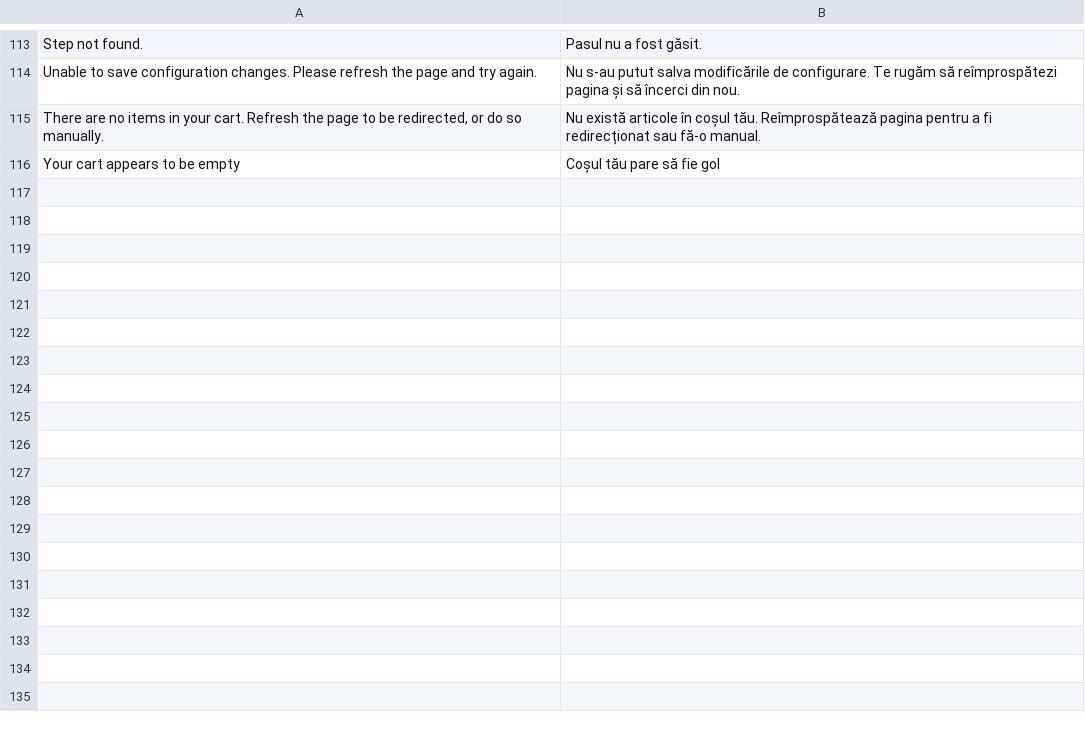
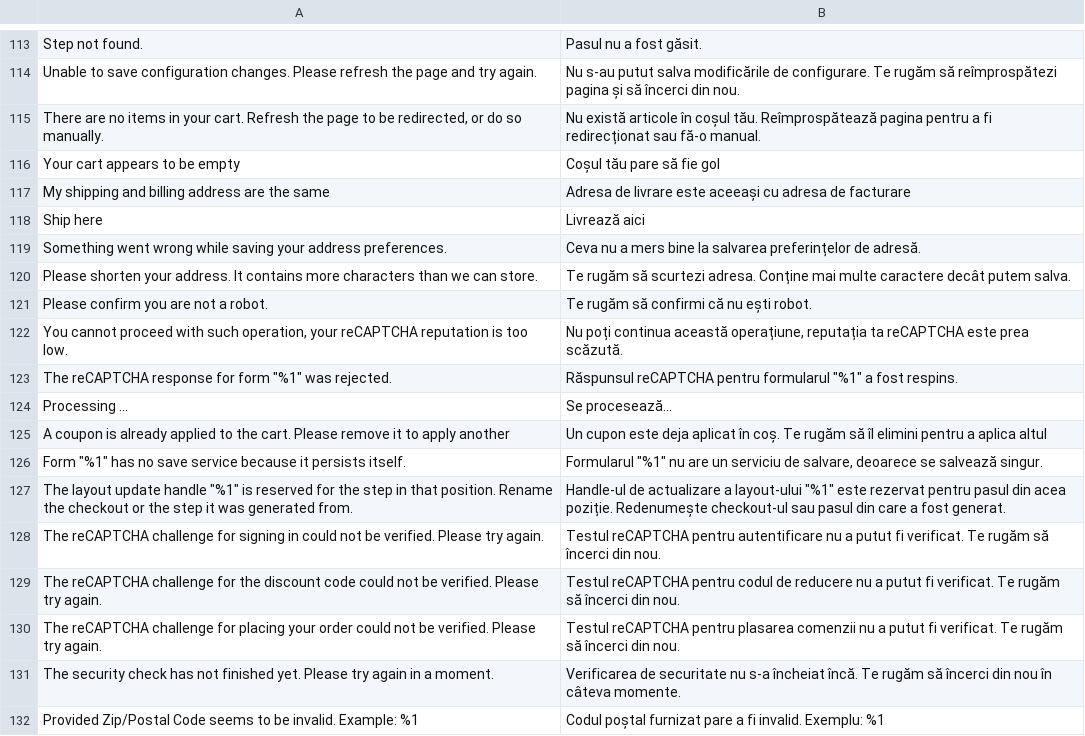
Before and after one commit to liquidlab-agency/hyva-checkout-language-ro-ro, a CSV file: ro_RO.csv, drawn as a sheet; only a part is shown, gaps mark what is left out.

Commit message:
Translate the Hyvä Checkout 1.3.15 phrases into Romanian
Adds the 16 phrases of Hyvä Checkout 1.3.15's en_US.csv that no Romanian
CSV installed on vitacom translates: the shipping-side same-address toggle,
the Ship here button, the address-preferences and address-too-long errors,
the coupon button's loading text and already-applied message, the reCAPTCHA
messages, the postcode-format hint and two developer errors.

Keys are copied from en_US.csv as they are; existing rows are unchanged.

```diff
--- a/ro_RO.csv
+++ b/ro_RO.csv
@@ -116 +116,17 @@
 "Your cart appears to be empty","Coșul tău pare să fie gol"
+"My shipping and billing address are the same","Adresa de livrare este aceeași cu adresa de facturare"
+"Ship here","Livrează aici"
+"Something went wrong while saving your address preferences.","Ceva nu a mers bine la salvarea preferințelor de adresă."
+"Please shorten your address. It contains more characters than we can store.","Te rugăm să scurtezi adresa. Conține mai multe caractere decât putem salva."
+"Please confirm you are not a robot.","Te rugăm să confirmi că nu ești robot."
+"You cannot proceed with such operation, your reCAPTCHA reputation is too low.","Nu poți continua această operațiune, reputația ta reCAPTCHA este prea scăzută."
+"The reCAPTCHA response for form ""%1"" was rejected.","Răspunsul reCAPTCHA pentru formularul ""%1"" a fost respins."
+"Processing ...","Se procesează..."
+"A coupon is already applied to the cart. Please remove it to apply another","Un cupon este deja aplicat în coș. Te rugăm să îl elimini pentru a aplica altul"
+"Form ""%1"" has no save service because it persists itself.","Formularul ""%1"" nu are un serviciu de salvare, deoarece se salvează singur."
+"The layout update handle ""%1"" is reserved for the step in that position. Rename the checkout or the step it was generated from.","Handle-ul de actualizare a layout-ului ""%1"" este rezervat pentru pasul din acea poziție. Redenumește checkout-ul sau pasul din care a fost generat."
+"The reCAPTCHA challenge for signing in could not be verified. Please try again.","Testul reCAPTCHA pentru autentificare nu a putut fi verificat. Te rugăm să încerci din nou."
+"The reCAPTCHA challenge for the discount code could not be verified. Please try again.","Testul reCAPTCHA pentru codul de reducere nu a putut fi verificat. Te rugăm să încerci din nou."
+"The reCAPTCHA challenge for placing your order could not be verified. Please try again.","Testul reCAPTCHA pentru plasarea comenzii nu a putut fi verificat. Te rugăm să încerci din nou."
+"The security check has not finished yet. Please try again in a moment.","Verificarea de securitate nu s-a încheiat încă. Te rugăm să încerci din nou în câteva momente."
+"Provided Zip/Postal Code seems to be invalid. Example: %1","Codul poștal furnizat pare a fi invalid. Exemplu: %1"
```
